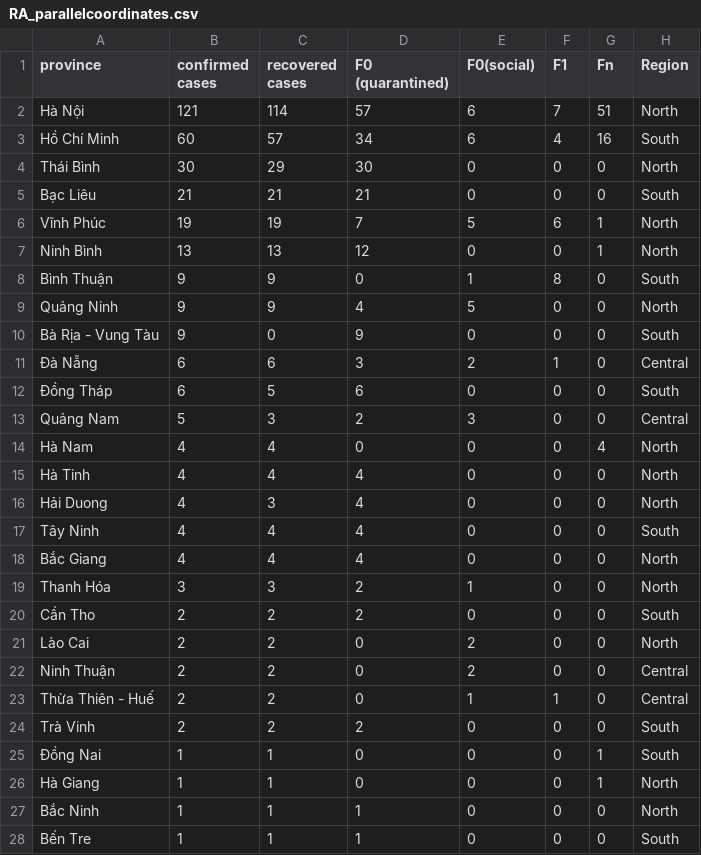
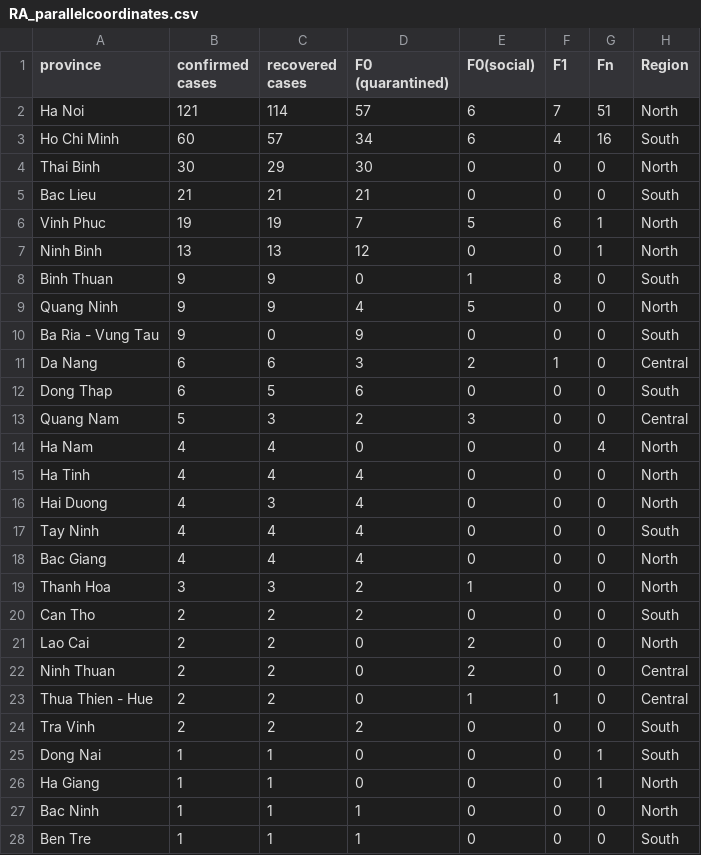
Before and after one commit to justhoaian/RegressionAnalysis, a CSV file: RA_parallelcoordinates.csv, drawn as a sheet; only a part is shown; the diff covers the shown part only.

Commit message:
Update RA_parallelcoordinates.csv

```diff
--- a/RA_parallelcoordinates.csv
+++ b/RA_parallelcoordinates.csv
@@ -1,28 +1,28 @@
 province,confirmed cases,recovered cases,F0 (quarantined),F0(social),F1,Fn,Region
-Hà Nội,121,114,57,6,7,51,North
-Hồ Chí Minh,60,57,34,6,4,16,South
-Thái Bình,30,29,30,0,0,0,North
-Bạc Liêu,21,21,21,0,0,0,South
-Vĩnh Phúc,19,19,7,5,6,1,North
-Ninh Bình,13,13,12,0,0,1,North
-Bình Thuận,9,9,0,1,8,0,South
-Quảng Ninh,9,9,4,5,0,0,North
-Bà Rịa - Vung Tàu,9,0,9,0,0,0,South
-Ðà Nẵng,6,6,3,2,1,0,Central
-Ðồng Tháp,6,5,6,0,0,0,South
-Quảng Nam,5,3,2,3,0,0,Central
-Hà Nam,4,4,0,0,0,4,North
-Hà Tinh,4,4,4,0,0,0,North
-Hải Duong,4,3,4,0,0,0,North
-Tây Ninh,4,4,4,0,0,0,South
-Bắc Giang,4,4,4,0,0,0,North
-Thanh Hóa,3,3,2,1,0,0,North
-Cần Tho,2,2,2,0,0,0,South
-Lào Cai,2,2,0,2,0,0,North
-Ninh Thuận,2,2,0,2,0,0,Central
-Thừa Thiên - Huế,2,2,0,1,1,0,Central
-Trà Vinh,2,2,2,0,0,0,South
-Ðồng Nai,1,1,0,0,0,1,South
-Hà Giang,1,1,0,0,0,1,North
-Bắc Ninh,1,1,1,0,0,0,North
-Bến Tre,1,1,1,0,0,0,South
+Ha Noi,121,114,57,6,7,51,North
+Ho Chi Minh,60,57,34,6,4,16,South
+Thai Binh,30,29,30,0,0,0,North
+Bac Lieu,21,21,21,0,0,0,South
+Vinh Phuc,19,19,7,5,6,1,North
+Ninh Binh,13,13,12,0,0,1,North
+Binh Thuan,9,9,0,1,8,0,South
+Quang Ninh,9,9,4,5,0,0,North
+Ba Ria - Vung Tau,9,0,9,0,0,0,South
+Da Nang,6,6,3,2,1,0,Central
+Dong Thap,6,5,6,0,0,0,South
+Quang Nam,5,3,2,3,0,0,Central
+Ha Nam,4,4,0,0,0,4,North
+Ha Tinh,4,4,4,0,0,0,North
+Hai Duong,4,3,4,0,0,0,North
+Tay Ninh,4,4,4,0,0,0,South
+Bac Giang,4,4,4,0,0,0,North
+Thanh Hoa,3,3,2,1,0,0,North
+Can Tho,2,2,2,0,0,0,South
+Lao Cai,2,2,0,2,0,0,North
+Ninh Thuan,2,2,0,2,0,0,Central
+Thua Thien - Hue,2,2,0,1,1,0,Central
+Tra Vinh,2,2,2,0,0,0,South
+Dong Nai,1,1,0,0,0,1,South
+Ha Giang,1,1,0,0,0,1,North
+Bac Ninh,1,1,1,0,0,0,North
+Ben Tre,1,1,1,0,0,0,South
```
Also changed, not shown: 4 edited cells elsewhere in this file.
